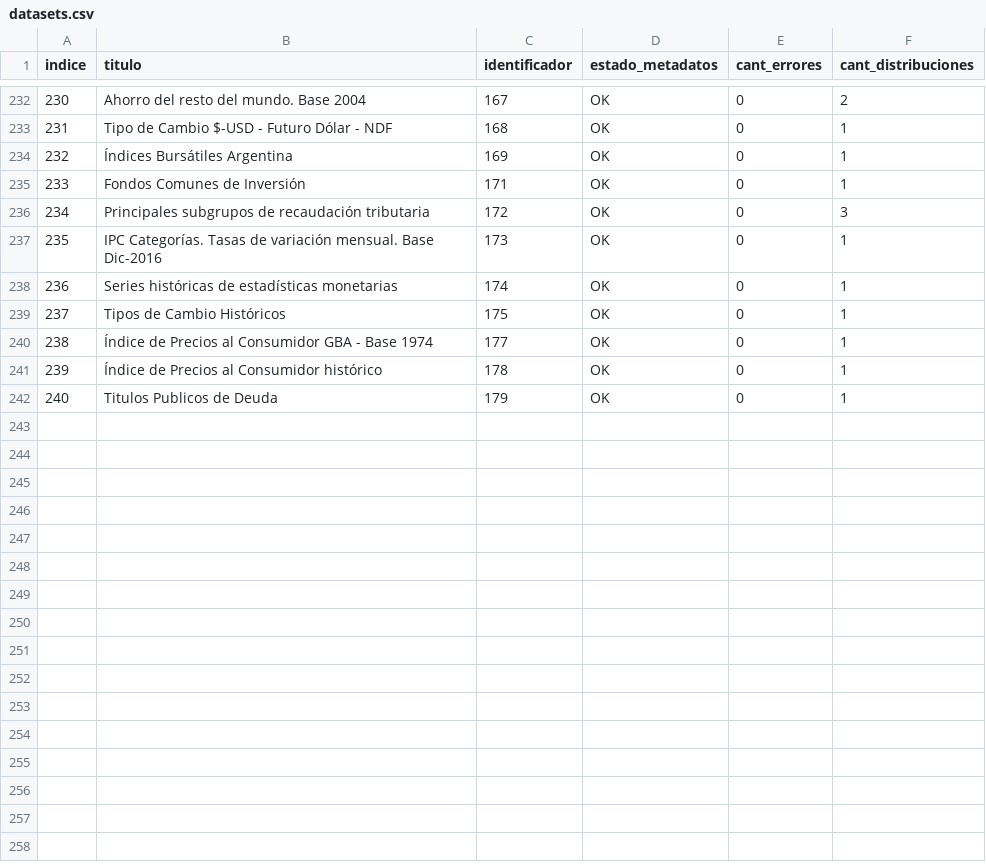
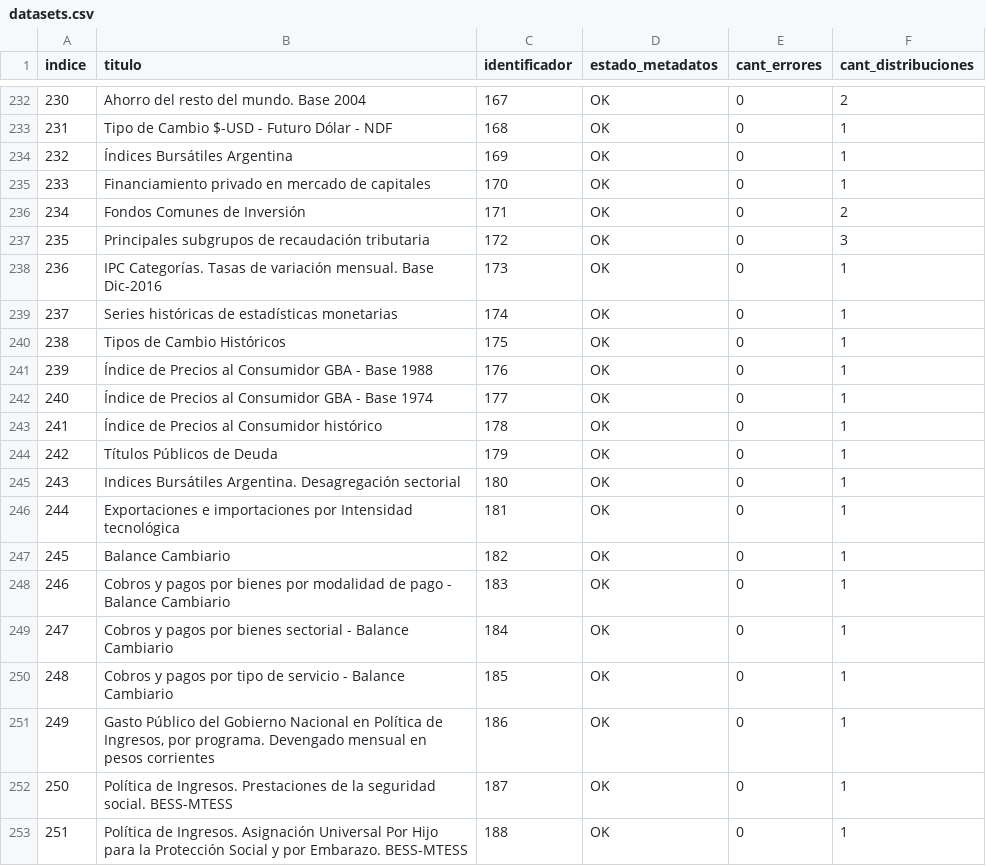
Before and after one commit to augustodevesa/libreria-catalogos, a CSV file: sspm/datasets.csv, drawn as a sheet; only a part is shown, gaps mark what is left out; addresses are those after the commit; the diff covers the shown part only; the diff names each change by its address in the sheet, - before the commit and + after, or states it on an @@ line.

Commit message:
Modifico archivo sspm/datasets.csv según cambios del 2017-10-27

```diff
--- a/sspm/datasets.csv
+++ b/sspm/datasets.csv
+row 235: 233 | Financiamiento privado en mercado de capitales | 170 | OK | 0 | 1
@@ column A (indice) renumbered between rows 236 and 244 @@
-F236 (cant_distribuciones): 1
+F236 (cant_distribuciones): 2
+row 241: 239 | Índice de Precios al Consumidor GBA - Base 1988 | 176 | OK | 0 | 1
-B244 (titulo): Titulos Publicos de Deuda
+B244 (titulo): Títulos Públicos de Deuda
+row 245: 243 | Indices Bursátiles Argentina. Desagregación sectorial | 180 | OK | 0 | 1
+row 246: 244 | Exportaciones e importaciones por Intensidad tecnológica | 181 | OK | 0 | 1
+row 247: 245 | Balance Cambiario | 182 | OK | 0 | 1
+row 248: 246 | Cobros y pagos por bienes por modalidad de pago - Balance Cambiario | 183 | OK | 0 | 1
+row 249: 247 | Cobros y pagos por bienes sectorial - Balance Cambiario | 184 | OK | 0 | 1
+row 250: 248 | Cobros y pagos por tipo de servicio - Balance Cambiario | 185 | OK | 0 | 1
+row 251: 249 | Gasto Público del Gobierno Nacional en Política de Ingresos, por programa. Devengado mensual en pesos corrientes | 186 | OK | 0 | 1
+row 252: 250 | Política de Ingresos. Prestaciones de la seguridad social. BESS-MTESS | 187 | OK | 0 | 1
+row 253: 251 | Política de Ingresos. Asignación Universal Por Hijo para la Protección Social y por Embarazo. BESS-MTESS | 188 | OK | 0 | 1
```
Also changed, not shown: 14 added rows and 7 edited cells elsewhere in this file.
